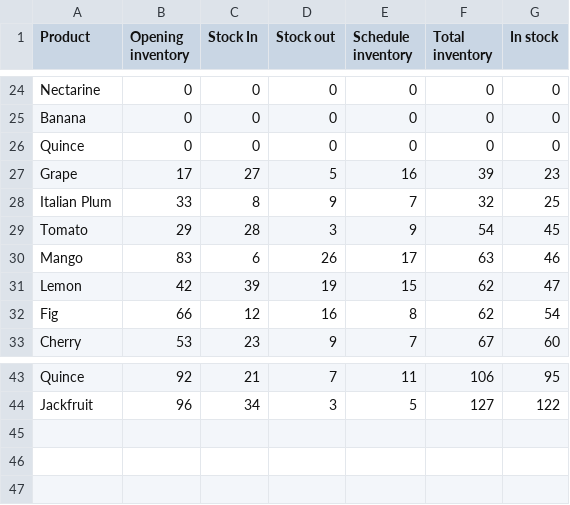
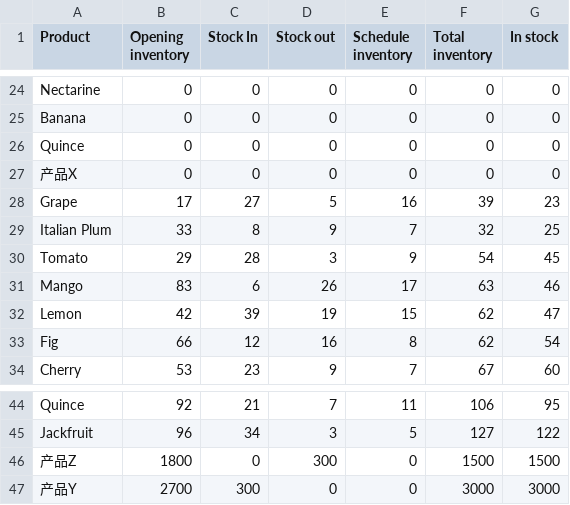
Before and after one commit to qwer-1234-q/robot_report_stock, a CSV file: data/inventory_table.csv, drawn as a sheet; only a part is shown, gaps mark what is left out; the diff names each change by its address in the sheet, - before the commit and + after, or states it on an @@ line.

```diff
--- a/data/inventory_table.csv
+++ b/data/inventory_table.csv
+row 27: 产品X | 0 | 0 | 0 | 0 | 0 | 0
+row 46: 产品Z | 1800 | 0 | 300 | 0 | 1500 | 1500
+row 47: 产品Y | 2700 | 300 | 0 | 0 | 3000 | 3000
```
Also changed, not shown: 14 other files.
